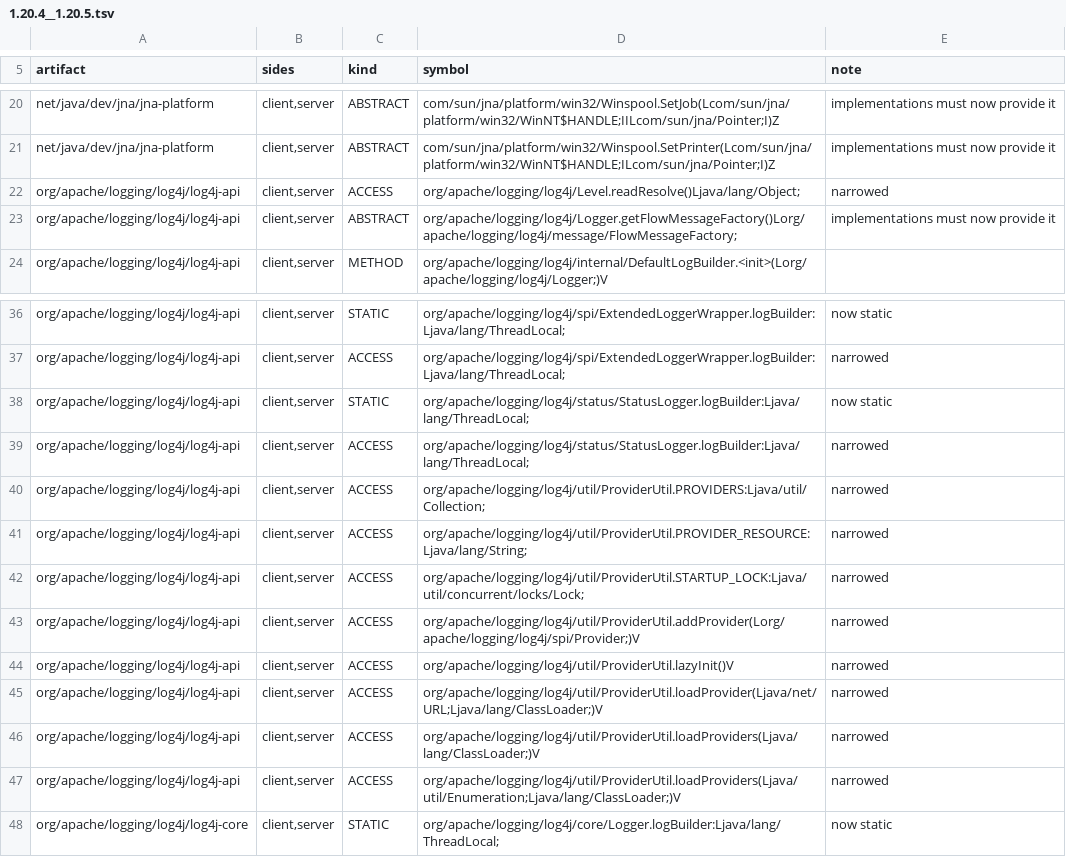
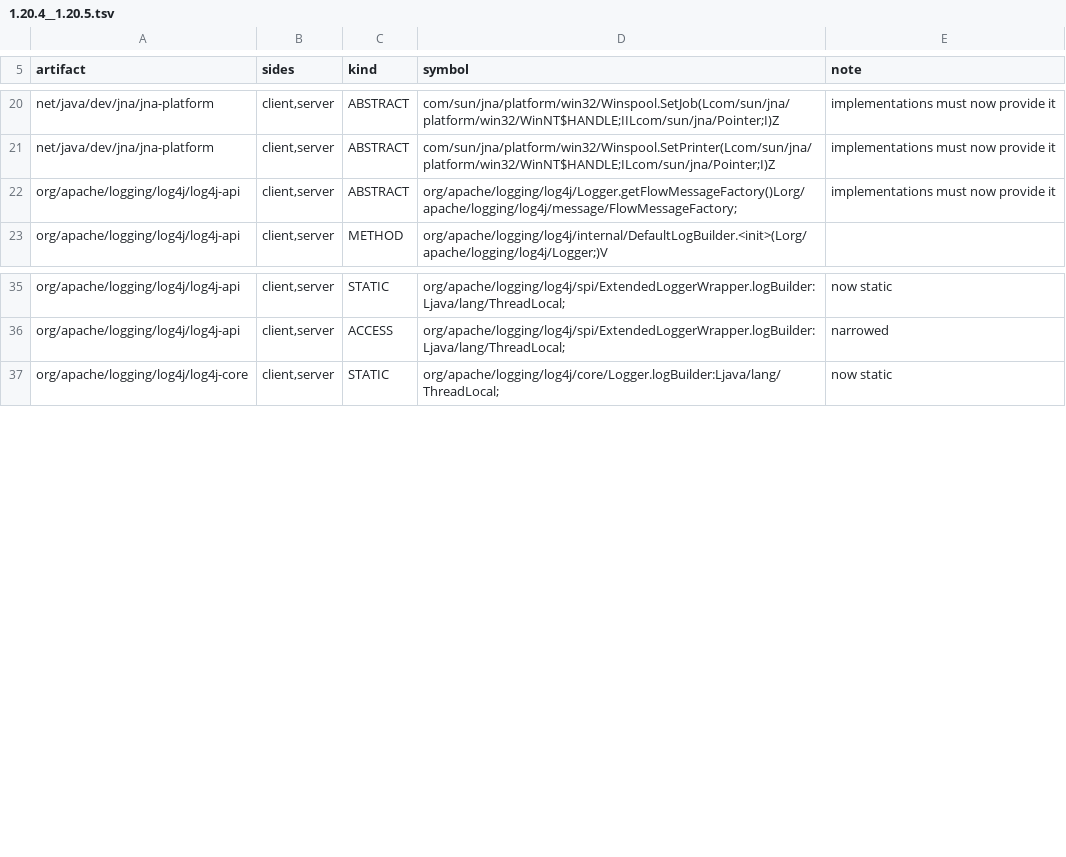
Before and after one commit to dextawa/CenturyBridge, a TSV file: core/segments/damage-lib/1.20.4__1.20.5.tsv, drawn as a sheet; only a part is shown, gaps mark what is left out; the diff names each change by its address in the sheet, - before the commit and + after, or states it on an @@ line.

```diff
--- a/core/segments/damage-lib/1.20.4__1.20.5.tsv
+++ b/core/segments/damage-lib/1.20.4__1.20.5.tsv
-row 22: org/apache/logging/log4j/log4j-api | client,server | ACCESS | org/apache/logging/log4j/Level.readResolve()Ljava/lang/Object; | narrowed
-row 38: org/apache/logging/log4j/log4j-api | client,server | STATIC | org/apache/logging/log4j/status/StatusLogger.logBuilder:Ljava/lang/ThreadLocal; | now static
-row 39: org/apache/logging/log4j/log4j-api | client,server | ACCESS | org/apache/logging/log4j/status/StatusLogger.logBuilder:Ljava/lang/ThreadLocal; | narrowed
-row 40: org/apache/logging/log4j/log4j-api | client,server | ACCESS | org/apache/logging/log4j/util/ProviderUtil.PROVIDERS:Ljava/util/Collection; | narrowed
-row 41: org/apache/logging/log4j/log4j-api | client,server | ACCESS | org/apache/logging/log4j/util/ProviderUtil.PROVIDER_RESOURCE:Ljava/lang/String; | narrowed
-row 42: org/apache/logging/log4j/log4j-api | client,server | ACCESS | org/apache/logging/log4j/util/ProviderUtil.STARTUP_LOCK:Ljava/util/concurrent/locks/Lock; | narrowed
-row 43: org/apache/logging/log4j/log4j-api | client,server | ACCESS | org/apache/logging/log4j/util/ProviderUtil.addProvider(Lorg/apache/logging/log4j/spi/Provider;)V | narrowed
-row 44: org/apache/logging/log4j/log4j-api | client,server | ACCESS | org/apache/logging/log4j/util/ProviderUtil.lazyInit()V | narrowed
-row 45: org/apache/logging/log4j/log4j-api | client,server | ACCESS | org/apache/logging/log4j/util/ProviderUtil.loadProvider(Ljava/net/URL;Ljava/lang/ClassLoader;)V | narrowed
-row 46: org/apache/logging/log4j/log4j-api | client,server | ACCESS | org/apache/logging/log4j/util/ProviderUtil.loadProviders(Ljava/lang/ClassLoader;)V | narrowed
-row 47: org/apache/logging/log4j/log4j-api | client,server | ACCESS | org/apache/logging/log4j/util/ProviderUtil.loadProviders(Ljava/util/Enumeration;Ljava/lang/ClassLoader;)V | narrowed
```
Also changed, not shown: core/segments/damage-lib/1.21.10__1.21.11.tsv, core/segments/damage-lib/26.1.2__26.2.tsv, 13 other files.
